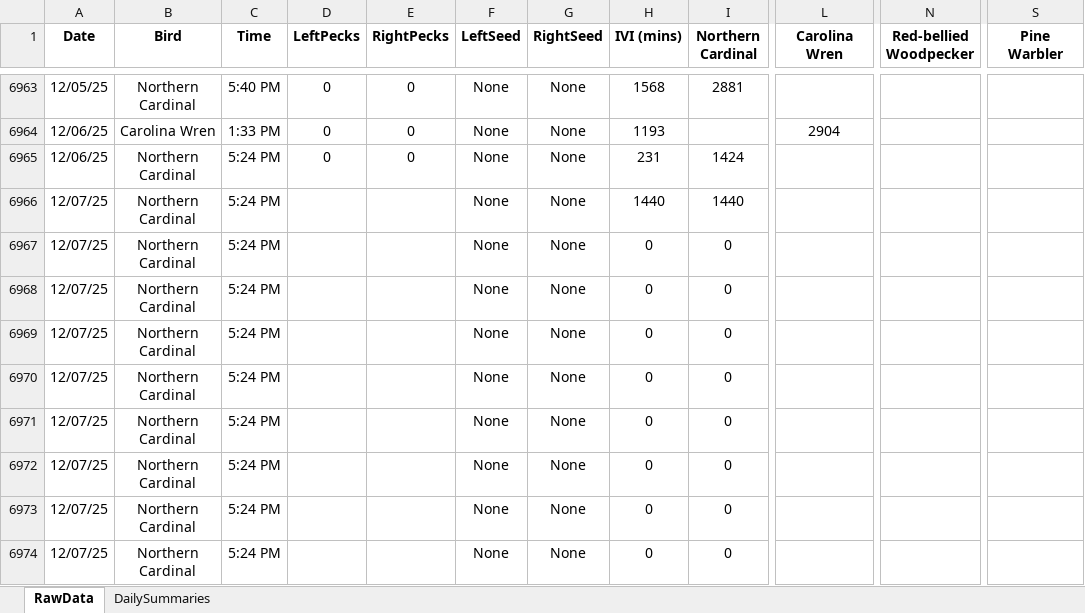
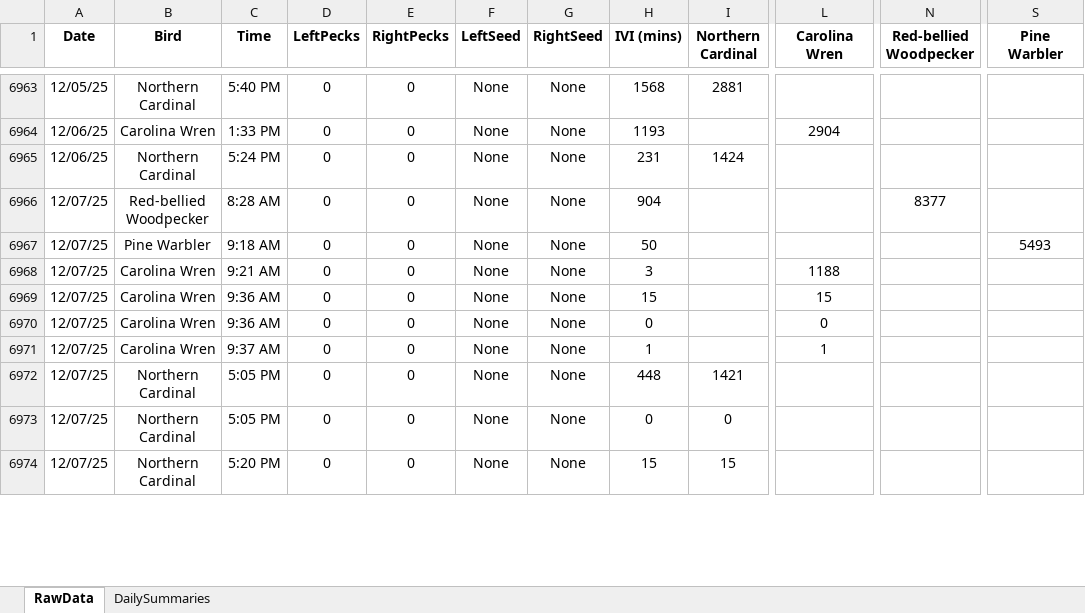
Before and after one commit to david-j-cox/backyard-ecology, an Excel workbook: data/multi_site_data.xlsx, sheet RawData, drawn as a sheet; only a part is shown, gaps mark what is left out; values as stored, in another font and other column widths than the file's, no borders; the diff covers the shown part only; the diff names each change by its address in the sheet, - before the commit and + after, or states it on an @@ line.

```diff
--- a/data/multi_site_data.xlsx (sheet RawData)
+++ b/data/multi_site_data.xlsx (sheet RawData)
-B6966 (Bird): Northern Cardinal
+B6966 (Bird): Red-bellied Woodpecker
-C6966 (Time): 5:24 PM
+C6966 (Time): 8:28 AM
-D6966:D6974 (LeftPecks): (empty)
+D6966:D6974 (LeftPecks): 0
-E6966:E6974 (RightPecks): (empty)
+E6966:E6974 (RightPecks): 0
-H6966 (IVI (mins)): 1440
+H6966 (IVI (mins)): 904
-I6966 (Northern Cardinal): 1440
+I6966 (Northern Cardinal): (empty)
-N6966 (Red-bellied Woodpecker): (empty)
+N6966 (Red-bellied Woodpecker): 8377
-B6967 (Bird): Northern Cardinal
+B6967 (Bird): Pine Warbler
-C6967 (Time): 5:24 PM
+C6967 (Time): 9:18 AM
-H6967 (IVI (mins)): 0
+H6967 (IVI (mins)): 50
-I6967:I6971 (Northern Cardinal): 0
+I6967:I6971 (Northern Cardinal): (empty)
-S6967 (Pine Warbler): (empty)
+S6967 (Pine Warbler): 5493
-B6968:B6971 (Bird): Northern Cardinal
+B6968:B6971 (Bird): Carolina Wren
-C6968 (Time): 5:24 PM
+C6968 (Time): 9:21 AM
-H6968 (IVI (mins)): 0
+H6968 (IVI (mins)): 3
-L6968 (Carolina Wren): (empty)
+L6968 (Carolina Wren): 1188
-C6969:C6970 (Time): 5:24 PM
+C6969:C6970 (Time): 9:36 AM
-H6969 (IVI (mins)): 0
+H6969 (IVI (mins)): 15
-L6969 (Carolina Wren): (empty)
+L6969 (Carolina Wren): 15
-L6970 (Carolina Wren): (empty)
+L6970 (Carolina Wren): 0
-C6971 (Time): 5:24 PM
+C6971 (Time): 9:37 AM
-H6971 (IVI (mins)): 0
+H6971 (IVI (mins)): 1
-L6971 (Carolina Wren): (empty)
+L6971 (Carolina Wren): 1
-C6972:C6973 (Time): 5:24 PM
+C6972:C6973 (Time): 5:05 PM
-H6972 (IVI (mins)): 0
+H6972 (IVI (mins)): 448
-I6972 (Northern Cardinal): 0
+I6972 (Northern Cardinal): 1421
-C6974 (Time): 5:24 PM
+C6974 (Time): 5:20 PM
-H6974 (IVI (mins)): 0
+H6974 (IVI (mins)): 15
-I6974 (Northern Cardinal): 0
+I6974 (Northern Cardinal): 15
```
Also changed, not shown: 252 edited cells elsewhere in this sheet, sheet DailySummaries, formulas that keep their value, 26 other files.
